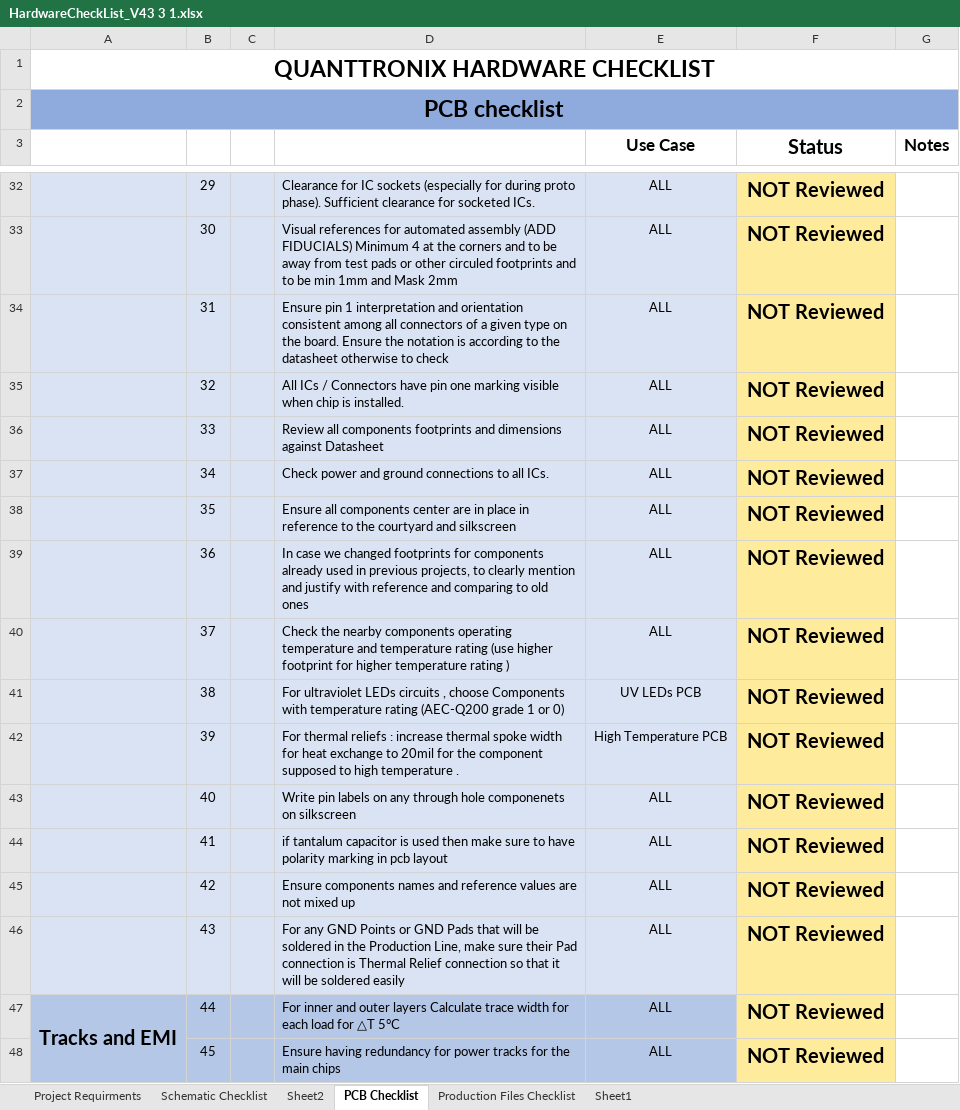
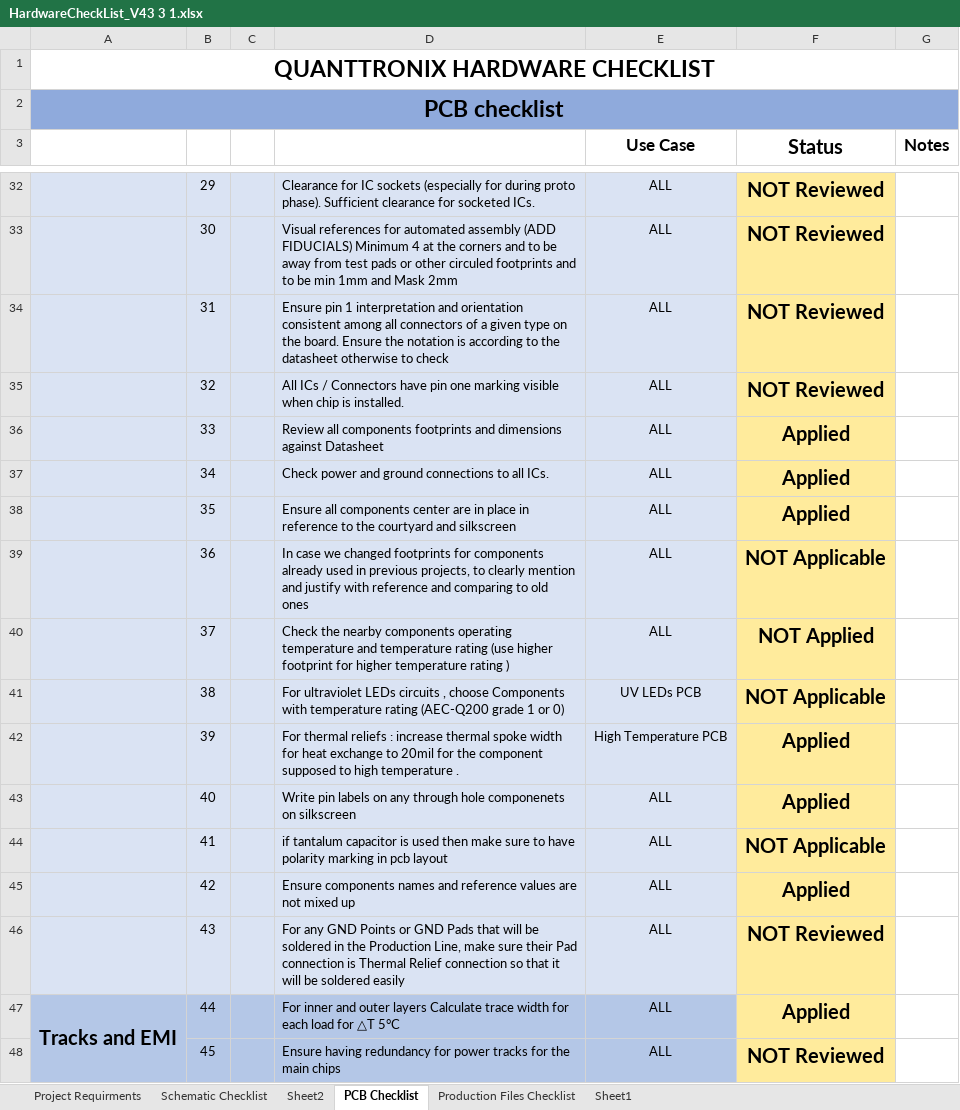
Before and after one commit to MoustafaAhmed01/STM32_kICAD, an Excel workbook: Documents/HardwareCheckList_V43 3 1.xlsx, sheet PCB Checklist, drawn as a sheet; only a part is shown, gaps mark what is left out; values as stored, in another font and other column widths than the file's, no borders; conditional formats not drawn; the diff covers the shown part only; the diff names each change by its address in the sheet, - before the commit and + after, or states it on an @@ line.

```diff
--- a/Documents/HardwareCheckList_V43 3 1.xlsx (sheet PCB Checklist)
+++ b/Documents/HardwareCheckList_V43 3 1.xlsx (sheet PCB Checklist)
-F36:F38 (Status): NOT Reviewed
+F36:F38 (Status): Applied
-F39 (Status): NOT Reviewed
+F39 (Status): NOT Applicable
-F40 (Status): NOT Reviewed
+F40 (Status): NOT Applied
-F41 (Status): NOT Reviewed
+F41 (Status): NOT Applicable
-F42:F43 (Status): NOT Reviewed
+F42:F43 (Status): Applied
-F44 (Status): NOT Reviewed
+F44 (Status): NOT Applicable
-F45 (Status): NOT Reviewed
+F45 (Status): Applied
-F47 (Status): NOT Reviewed
+F47 (Status): Applied
```
Also changed, not shown: 30 edited cells elsewhere in this sheet, 11 other files.
